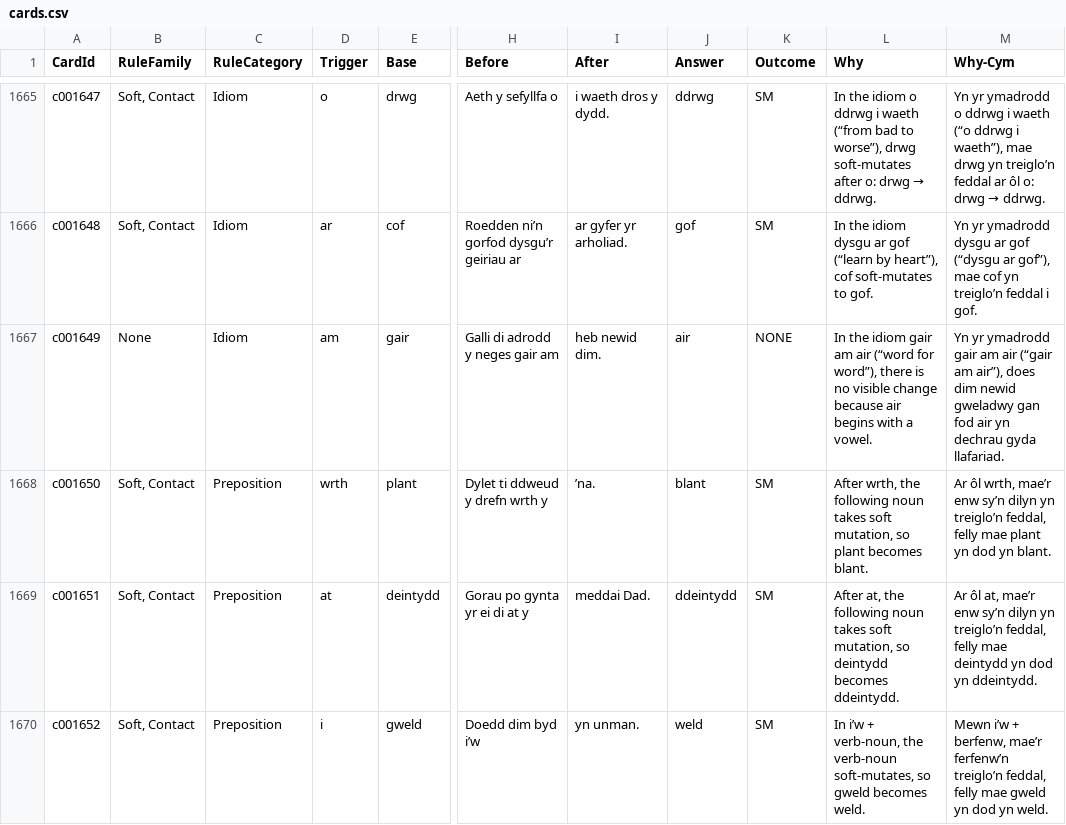
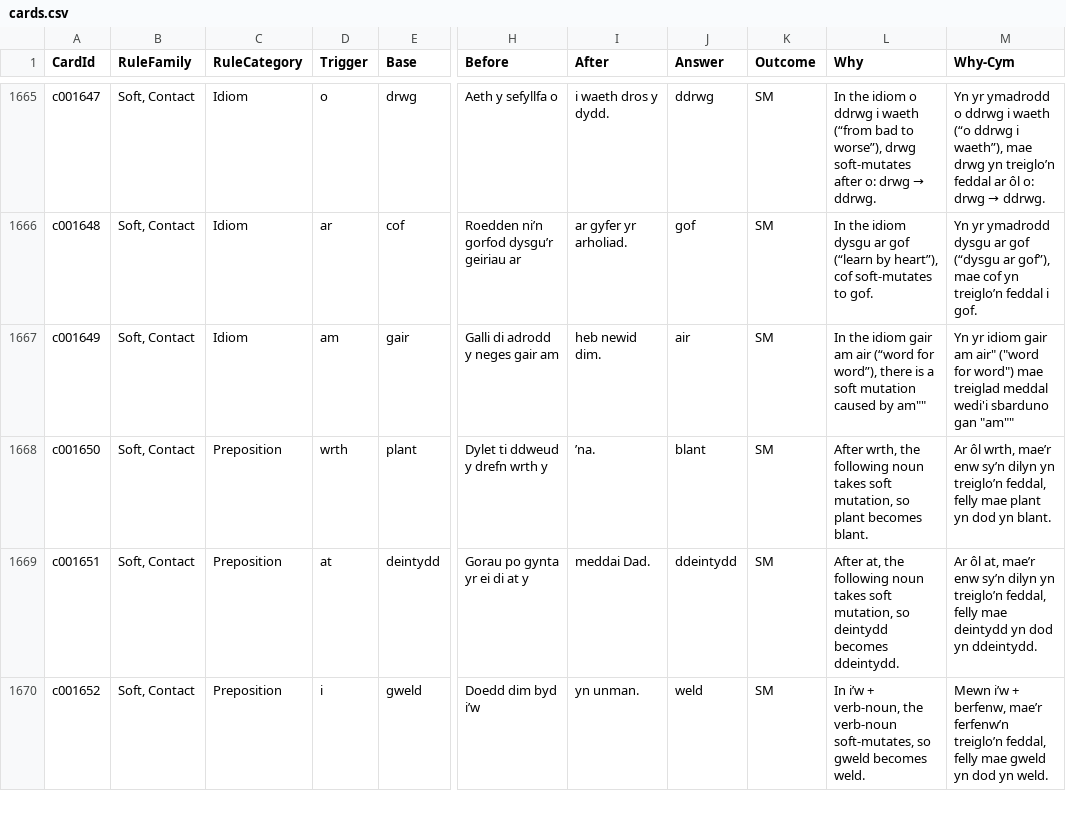
Before and after one commit to katyjohannab/welsh-mutation-trainer, a CSV file: data/cards.csv, drawn as a sheet; only a part is shown, gaps mark what is left out; the diff names each change by its address in the sheet, - before the commit and + after, or states it on an @@ line.

Commit message:
Update cards.csv

```diff
--- a/data/cards.csv
+++ b/data/cards.csv
-B1667 (RuleFamily): None
+B1667 (RuleFamily): Soft, Contact
-K1667 (Outcome): NONE
+K1667 (Outcome): SM
-L1667 (Why): …there is no visible change because air begins with a vowel.
+L1667 (Why): …there is a soft mutation caused by am""
-M1667 (Why-Cym): Yn yr ymadrodd gair am air (“gair am air”), does dim newid gweladwy gan fod air yn dechrau gyda llafariad.
+M1667 (Why-Cym): Yn yr idiom gair am air" ("word for word") mae treiglad meddal wedi'i sbarduno gan "am""
```
